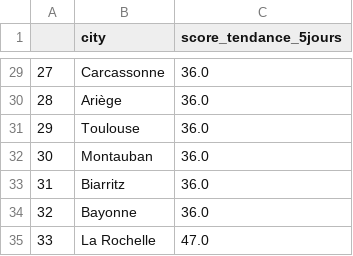
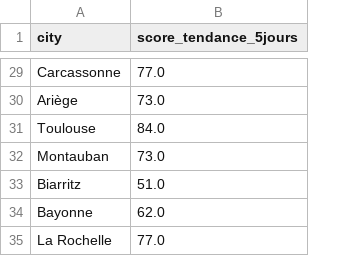
Before and after one commit to StephMarcellin/Certification_Kayak, a CSV file: Score_city.csv, drawn as a sheet; only a part is shown, gaps mark what is left out; removed rows and columns are numbered as before the commit, all else as after; the diff covers the shown part only; the diff names each change by its address in the sheet, - before the commit and + after, or states it on an @@ line.

```diff
--- a/Score_city.csv
+++ b/Score_city.csv
-column A, rows 29-35: 27 | 28 | 29 | 30 | 31 | 32 | 33
-B29 (score_tendance_5jours): 36.0
+B29 (score_tendance_5jours): 77.0
-B30 (score_tendance_5jours): 36.0
+B30 (score_tendance_5jours): 73.0
-B31 (score_tendance_5jours): 36.0
+B31 (score_tendance_5jours): 84.0
-B32 (score_tendance_5jours): 36.0
+B32 (score_tendance_5jours): 73.0
-B33 (score_tendance_5jours): 36.0
+B33 (score_tendance_5jours): 51.0
-B34 (score_tendance_5jours): 36.0
+B34 (score_tendance_5jours): 62.0
-B35 (score_tendance_5jours): 47.0
+B35 (score_tendance_5jours): 77.0
```
Also changed, not shown: 25 edited cells elsewhere in this file, Df_current.csv, Df_previsions.csv, 16 other files.
